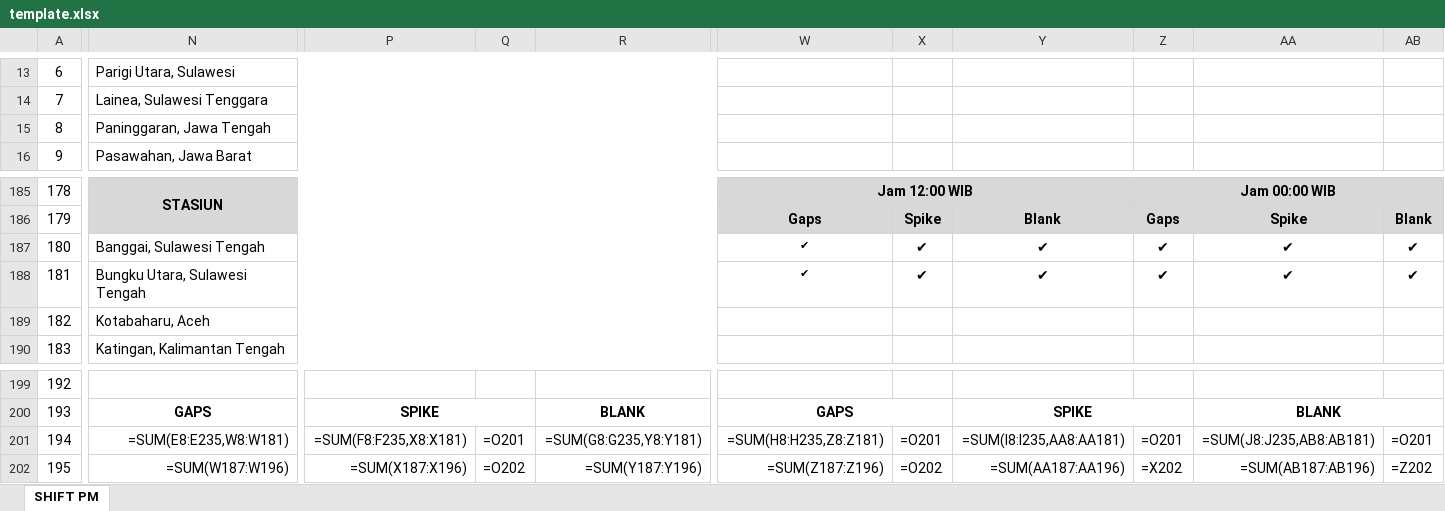
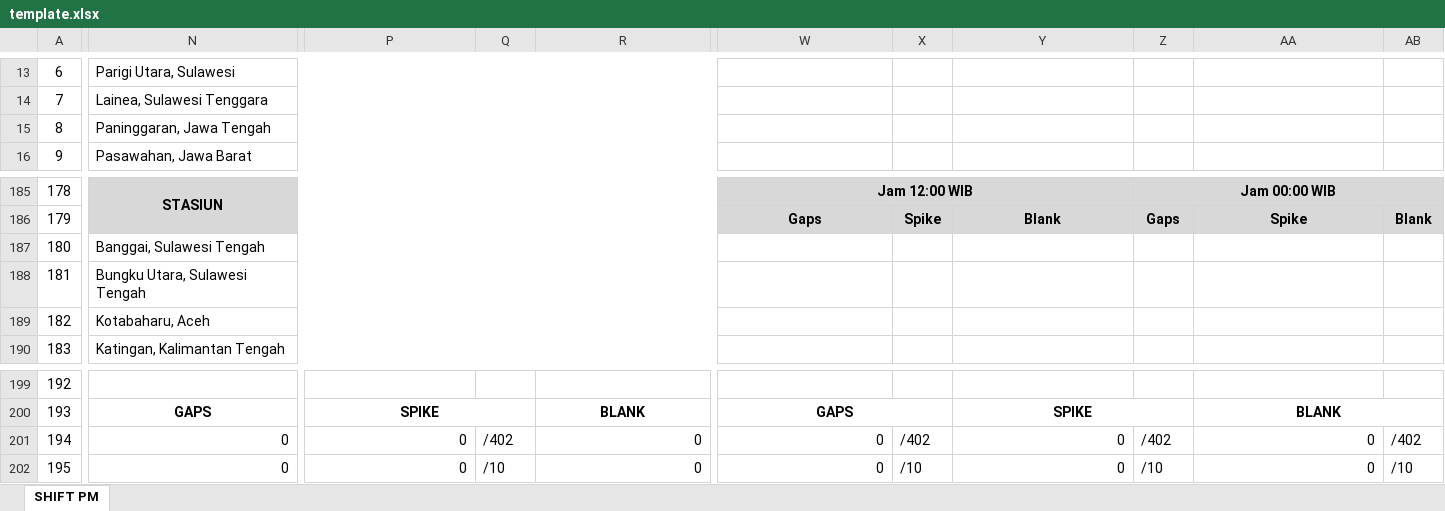
Before and after one commit to ftharyanto/eBAST, an Excel workbook: static_root/ChecklistSeiscomp/template.xlsx, sheet SHIFT PM, drawn as a sheet; only a part is shown, gaps mark what is left out; values as stored, in another font and other column widths than the file's, no borders; formulas without a stored value are shown as written; the diff covers the shown part only; the diff names each change by its address in the sheet, - before the commit and + after, or states it on an @@ line.

Commit message:
Change data type of gaps spikes and blanks to list
- fix export excel issue
- add styling to "None" type data in html table

```diff
--- a/static_root/ChecklistSeiscomp/template.xlsx (sheet SHIFT PM)
+++ b/static_root/ChecklistSeiscomp/template.xlsx (sheet SHIFT PM)
-W187:W188: ✔
+W187:W188: (empty)
-X187:X188: ✔
+X187:X188: (empty)
-Y187:Y188: ✔
+Y187:Y188: (empty)
-Z187:Z188: ✔
+Z187:Z188: (empty)
-AA187:AA188: ✔
+AA187:AA188: (empty)
-AB187:AB188: ✔
+AB187:AB188: (empty)
-N201: =SUM(E8:E235,W8:W181)
+N201: 0
-P201: =SUM(F8:F235,X8:X181)
+P201: 0
-Q201: =O201
+Q201: /402
-R201: =SUM(G8:G235,Y8:Y181)
+R201: 0
-W201: =SUM(H8:H235,Z8:Z181)
+W201: 0
-X201: =O201
+X201: /402
-Y201: =SUM(I8:I235,AA8:AA181)
+Y201: 0
-Z201: =O201
+Z201: /402
-AA201: =SUM(J8:J235,AB8:AB181)
+AA201: 0
-AB201: =O201
+AB201: /402
-N202: =SUM(W187:W196)
+N202: 0
-P202: =SUM(X187:X196)
+P202: 0
-Q202: =O202
+Q202: /10
-R202: =SUM(Y187:Y196)
+R202: 0
-W202: =SUM(Z187:Z196)
+W202: 0
-X202: =O202
+X202: /10
-Y202: =SUM(AA187:AA196)
+Y202: 0
-Z202: =X202
+Z202: /10
-AA202: =SUM(AB187:AB196)
+AA202: 0
-AB202: =Z202
+AB202: /10
```
Also changed, not shown: 1 added row, 1 removed row and 27 edited cells elsewhere in this sheet, ChecklistSeiscomp/static/ChecklistSeiscomp/template.xlsx, 25 other files.
